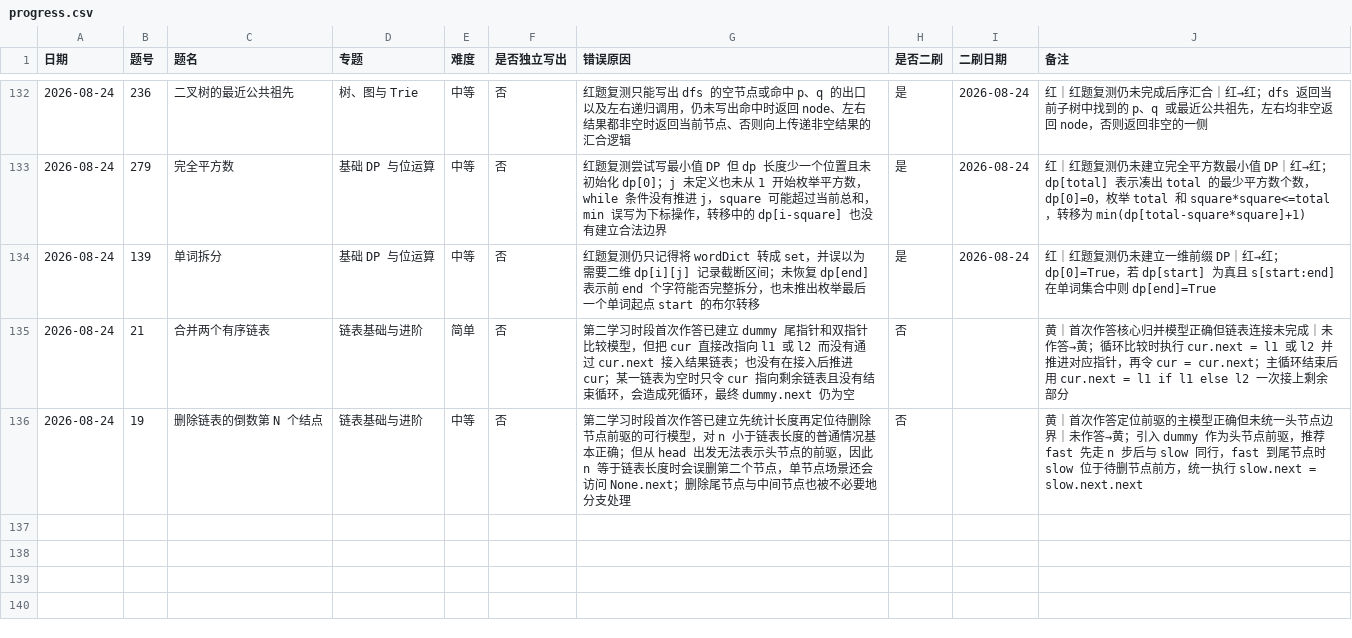
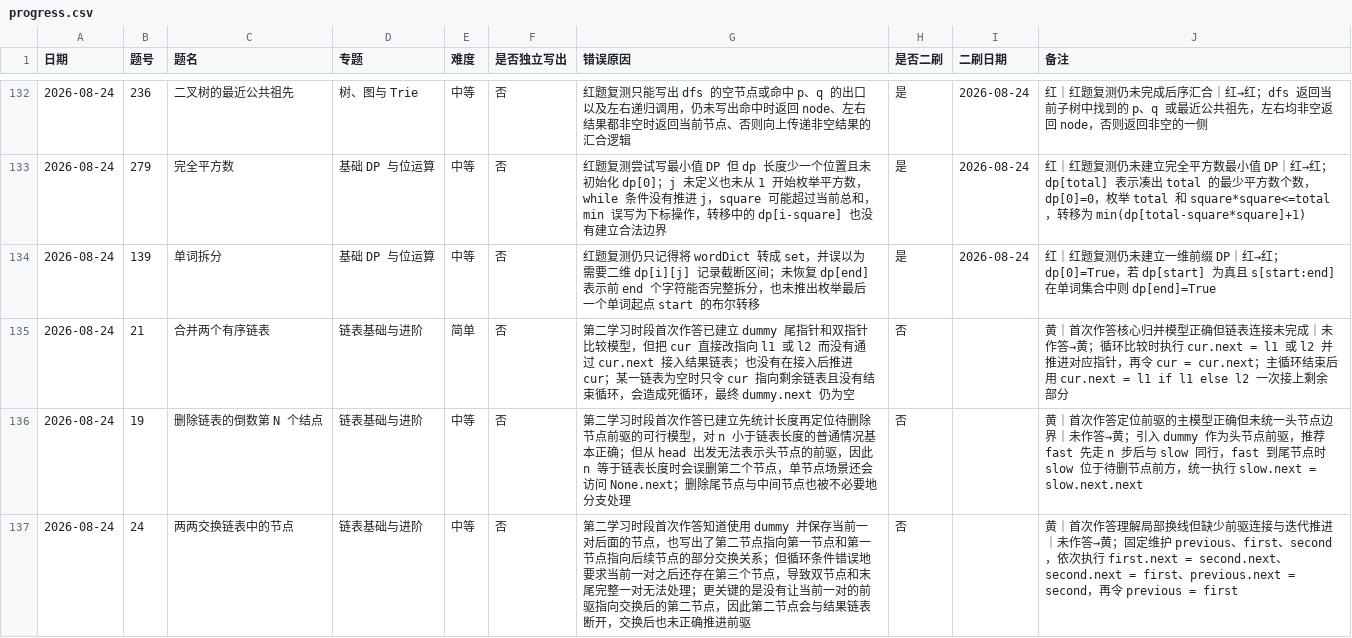
Before and after one commit to JamesLJ2001/find-work, a CSV file: leetcode/progress.csv, drawn as a sheet; only a part is shown, gaps mark what is left out.

```diff
--- a/leetcode/progress.csv
+++ b/leetcode/progress.csv
@@ -136 +136,2 @@
 2026-08-24,19,删除链表的倒数第 N 个结点,链表基础与进阶,中等,否,第二学习时段首次作答已建立先统计长度再定位待删除节点前驱的可行模型，对 n 小于链表长度的普通情况基本正确；但从 head 出发无法表示头节点的前驱，因此 n 等于链表长度时会误删第二个节点，单节点场景还会访问 None.next；删除尾节点与中间节点也被不必要地分支处理,否,,黄｜首次作答定位前驱的主模型正确但未统一头节点边界｜未作答→黄；引入 dummy 作为头节点前驱，推荐 fast 先走 n 步后与 slow 同行，fast 到尾节点时 slow 位于待删节点前方，统一执行 slow.next = slow.next.next
+2026-08-24,24,两两交换链表中的节点,链表基础与进阶,中等,否,第二学习时段首次作答知道使用 dummy 并保存当前一对后面的节点，也写出了第二节点指向第一节点和第一节点指向后续节点的部分交换关系；但循环条件错误地要求当前一对之后还存在第三个节点，导致双节点和末尾完整一对无法处理；更关键的是没有让当前一对的前驱指向交换后的第二节点，因此第二节点会与结果链表断开，交换后也未正确推进前驱,否,,黄｜首次作答理解局部换线但缺少前驱连接与迭代推进｜未作答→黄；固定维护 previous、first、second，依次执行 first.next = second.next、second.next = first、previous.next = second，再令 previous = first
```
Also changed, not shown: 3 other files.
